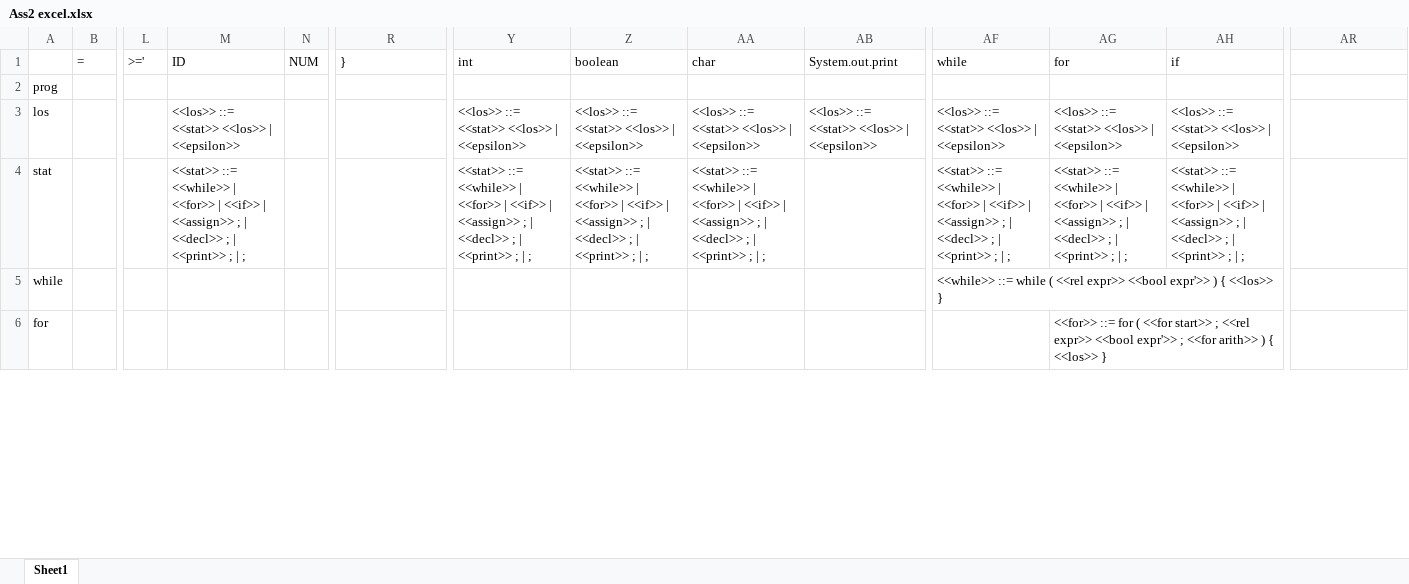
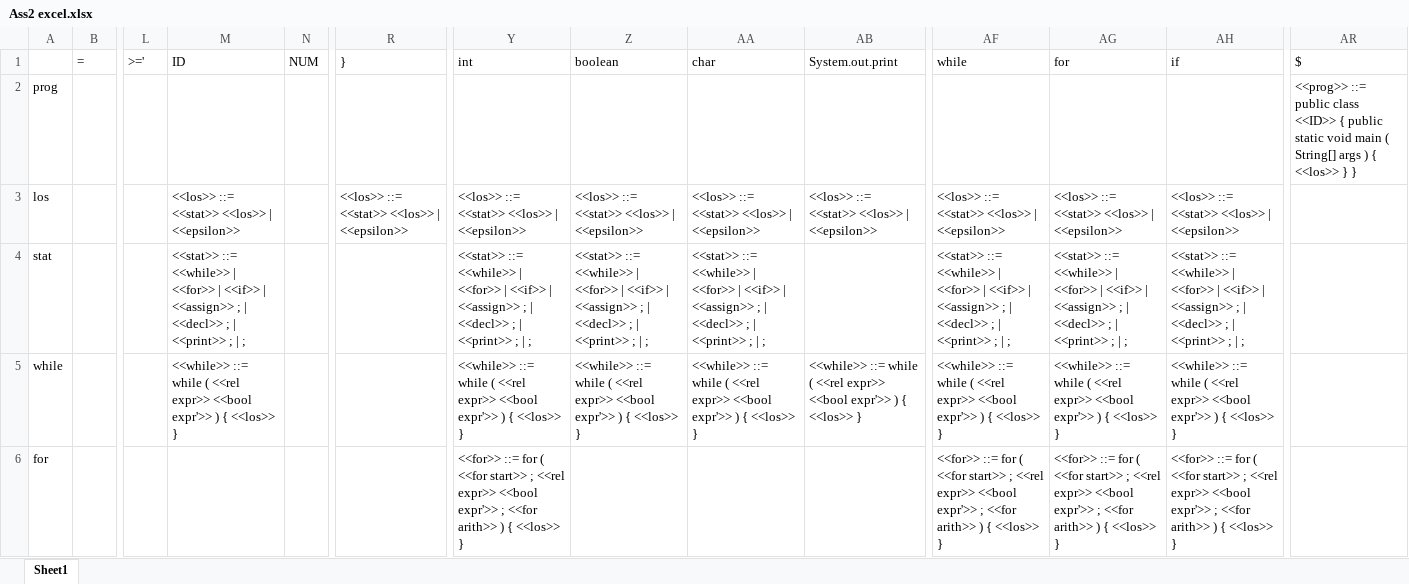
Before and after one commit to rosetropea/tcs, an Excel workbook: Ass2 excel.xlsx, sheet Sheet1, drawn as a sheet; only a part is shown, gaps mark what is left out; values as stored, in another font and other column widths than the file's, no borders; the diff covers the shown part only; the diff names each change by its address in the sheet, - before the commit and + after, or states it on an @@ line.

Commit message:
Finished Parsing Table
its DONNNNNEEEEE

```diff
--- a/Ass2 excel.xlsx (sheet Sheet1)
+++ b/Ass2 excel.xlsx (sheet Sheet1)
-AR1: (empty)
+AR1: $
-AR2 ($): (empty)
+AR2 ($): <<prog>> ::= public class <<ID>> { public static void main ( String[] args ) { <<los>> } }
-R3 (}): (empty)
+R3 (}): <<los>> ::= <<stat>> <<los>> | <<epsilon>>
-M5 (ID): (empty)
+M5 (ID): <<while>> ::= while ( <<rel expr>> <<bool expr'>> ) { <<los>> }
-Y5 (int): (empty)
+Y5 (int): <<while>> ::= while ( <<rel expr>> <<bool expr'>> ) { <<los>> }
-Z5 (boolean): (empty)
+Z5 (boolean): <<while>> ::= while ( <<rel expr>> <<bool expr'>> ) { <<los>> }
-AA5 (char): (empty)
+AA5 (char): <<while>> ::= while ( <<rel expr>> <<bool expr'>> ) { <<los>> }
-AB5 (System.out.print): (empty)
+AB5 (System.out.print): <<while>> ::= while ( <<rel expr>> <<bool expr'>> ) { <<los>> }
-AG5 (for): (empty)
+AG5 (for): <<while>> ::= while ( <<rel expr>> <<bool expr'>> ) { <<los>> }
-AH5 (if): (empty)
+AH5 (if): <<while>> ::= while ( <<rel expr>> <<bool expr'>> ) { <<los>> }
-Y6 (int): (empty)
+Y6 (int): <<for>> ::= for ( <<for start>> ; <<rel expr>> <<bool expr'>> ; <<for arith>> ) { <<los>> }
-AF6 (while): (empty)
+AF6 (while): <<for>> ::= for ( <<for start>> ; <<rel expr>> <<bool expr'>> ; <<for arith>> ) { <<los>> }
-AH6 (if): (empty)
+AH6 (if): <<for>> ::= for ( <<for start>> ; <<rel expr>> <<bool expr'>> ; <<for arith>> ) { <<los>> }
```
Also changed, not shown: 71 edited cells elsewhere in this sheet.
